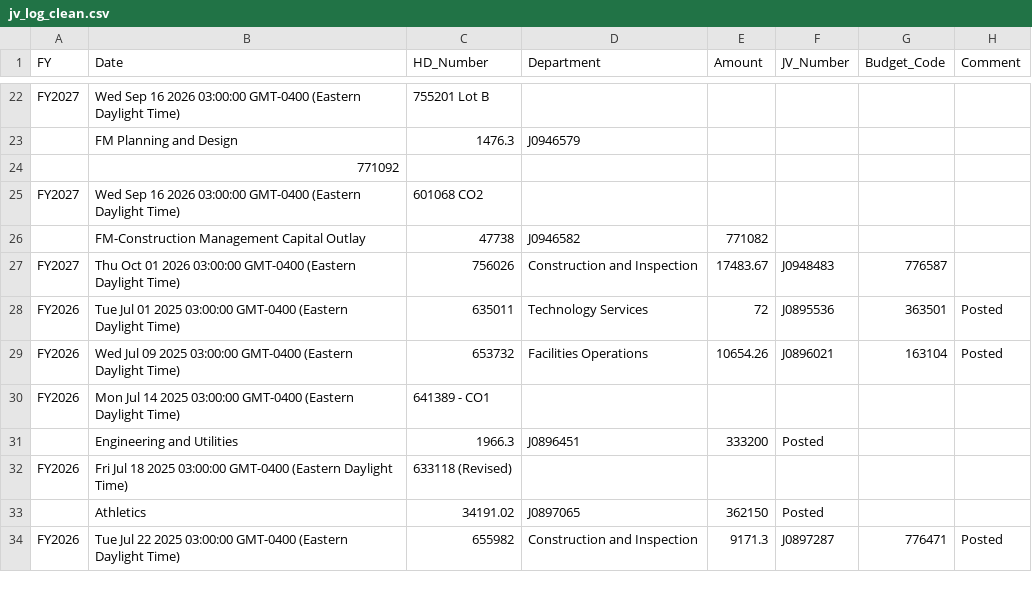
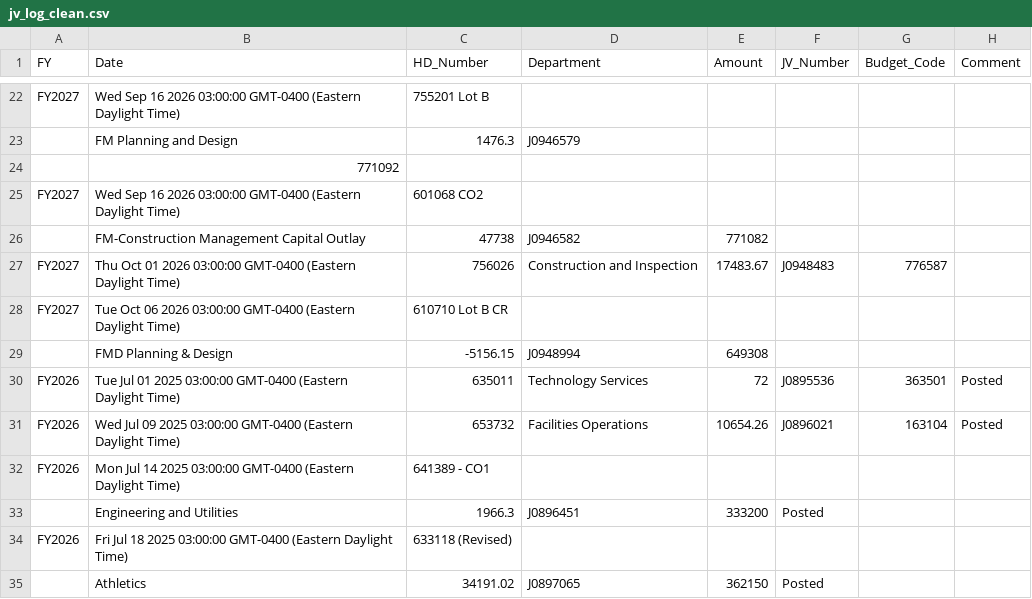
Before and after one commit to Tejesh18/vcu-finance-dashboard, a CSV file: data/jv_log_clean.csv, drawn as a sheet; only a part is shown, gaps mark what is left out; the shorter side is filled out with more unchanged rows; the diff names each change by its address in the sheet, - before the commit and + after, or states it on an @@ line.

Commit message:
Automated data refresh: jv_log_clean.csv

```diff
--- a/data/jv_log_clean.csv
+++ b/data/jv_log_clean.csv
+row 28: FY2027 | Tue Oct 06 2026 03:00:00 GMT-0400 (Eastern Daylight Time) | 610710 Lot B CR
+row 29:  | FMD Planning & Design | -5156.15 | J0948994 | 649308
```
